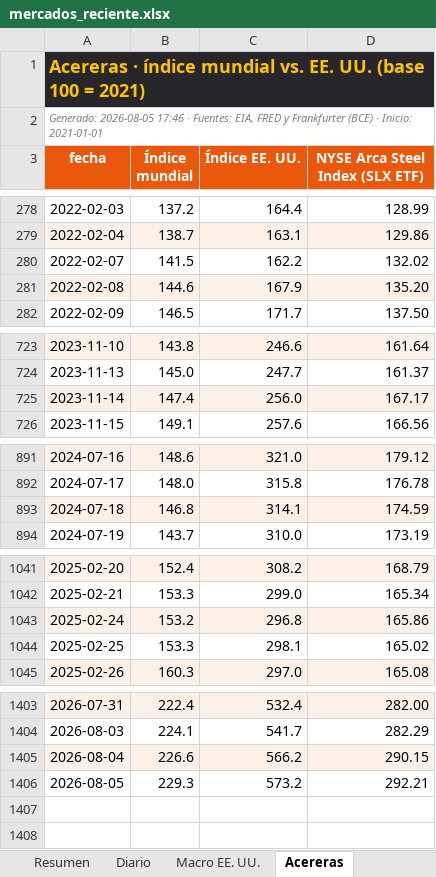
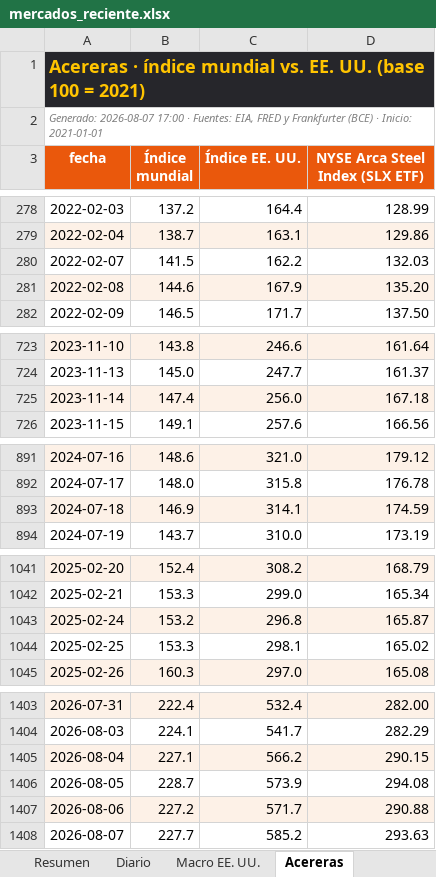
Before and after one commit to benjany2011-sys/Indicators, an Excel workbook: resultados/mercados_reciente.xlsx, sheet Acereras, drawn as a sheet; only a part is shown, gaps mark what is left out; values as stored, in another font and other column widths than the file's, no borders; the diff covers the shown part only; the diff names each change by its address in the sheet, - before the commit and + after, or states it on an @@ line.

```diff
--- a/resultados/mercados_reciente.xlsx (sheet Acereras)
+++ b/resultados/mercados_reciente.xlsx (sheet Acereras)
-A2 (fecha): Generado: 2026-08-05 17:46 · Fuentes:…
+A2 (fecha): Generado: 2026-08-07 17:00 · Fuentes:…
-D280 (NYSE Arca Steel Index (SLX ETF)): 132.02
+D280 (NYSE Arca Steel Index (SLX ETF)): 132.03
-D725 (NYSE Arca Steel Index (SLX ETF)): 167.17
+D725 (NYSE Arca Steel Index (SLX ETF)): 167.18
-B893 (Índice mundial): 146.8
+B893 (Índice mundial): 146.9
-D1043 (NYSE Arca Steel Index (SLX ETF)): 165.86
+D1043 (NYSE Arca Steel Index (SLX ETF)): 165.87
-B1405 (Índice mundial): 226.6
+B1405 (Índice mundial): 227.1
-B1406 (Índice mundial): 229.3
+B1406 (Índice mundial): 228.7
-C1406 (Índice EE. UU.): 573.2
+C1406 (Índice EE. UU.): 573.9
-D1406 (NYSE Arca Steel Index (SLX ETF)): 292.21
+D1406 (NYSE Arca Steel Index (SLX ETF)): 294.08
+row 1407: 2026-08-06 | 227.2 | 571.7 | 290.88
+row 1408: 2026-08-07 | 227.7 | 585.2 | 293.63
```
Also changed, not shown: 1 edited cell elsewhere in this sheet, sheet Diario, sheet Resumen, sheet Macro EE. UU., charts or pictures, 5 other files.
